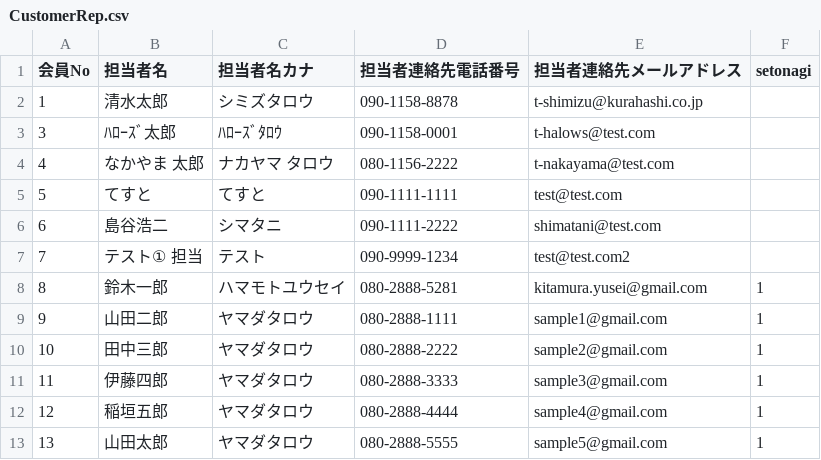
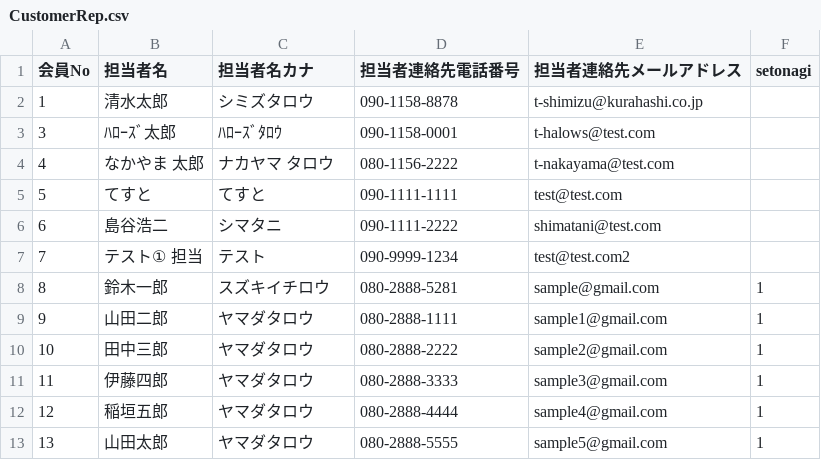
Before and after one commit to arcion-git/kurahashi, a CSV file: database/csv/CustomerRep.csv, drawn as a sheet.

```diff
--- a/database/csv/CustomerRep.csv
+++ b/database/csv/CustomerRep.csv
@@ -7,3 +7,3 @@
 "7","テスト① 担当","テスト","090-9999-1234","test@test.com2",""
-"8","鈴木一郎","ハマモトユウセイ","080-2888-5281","kitamura.yusei@gmail.com","1"
+"8","鈴木一郎","スズキイチロウ","080-2888-5281","sample@gmail.com","1"
 "9","山田二郎","ヤマダタロウ","080-2888-1111","sample1@gmail.com","1"
```
Also changed, not shown: 1 other file.
